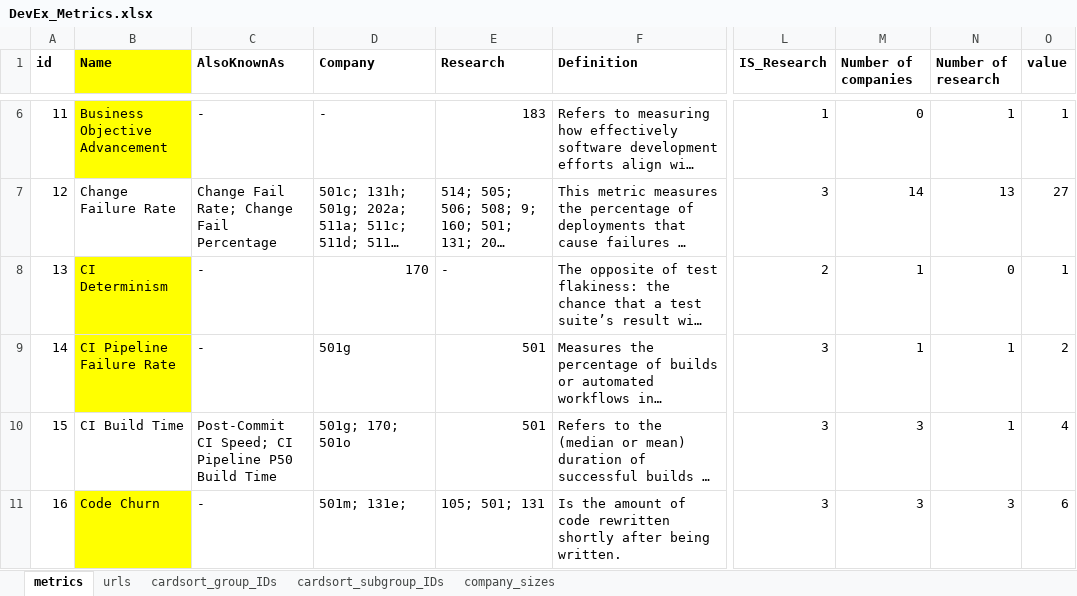
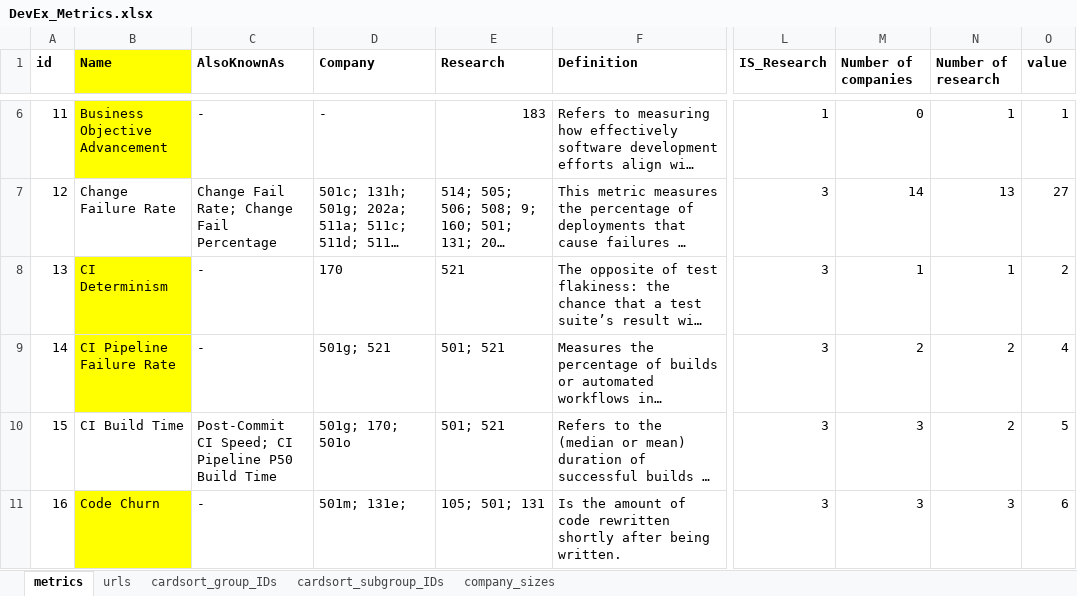
Before and after one commit to HASEL-UZH/DevEx-Metrics-Compass, an Excel workbook: metrics and parser/DevEx_Metrics.xlsx, sheet metrics, drawn as a sheet; only a part is shown, gaps mark what is left out; long unchanged cells end in …; values as stored, in another font and other column widths than the file's, no borders; conditional formats not drawn; the diff covers the shown part only; the diff names each change by its address in the sheet, - before the commit and + after, or states it on an @@ line.

```diff
--- a/metrics and parser/DevEx_Metrics.xlsx (sheet metrics)
+++ b/metrics and parser/DevEx_Metrics.xlsx (sheet metrics)
-D8 alignment: right
+D8 alignment: left
-E8 (Research): -
+E8 (Research): 521
-L8 (IS_Research): 2
+L8 (IS_Research): 3
-N8 (Number of research): 0
+N8 (Number of research): 1
-O8 (value): 1
+O8 (value): 2
-D9 (Company): 501g
+D9 (Company): 501g; 521
-E9:E10 (Research): 501
+E9:E10 (Research): 501; 521
-M9 (Number of companies): 1
+M9 (Number of companies): 2
-N9:N10 (Number of research): 1
+N9:N10 (Number of research): 2
-O9 (value): 2
+O9 (value): 4
-O10 (value): 4
+O10 (value): 5
```
Also changed, not shown: 11 edited cells elsewhere in this sheet, sheet urls, 4 other files.
